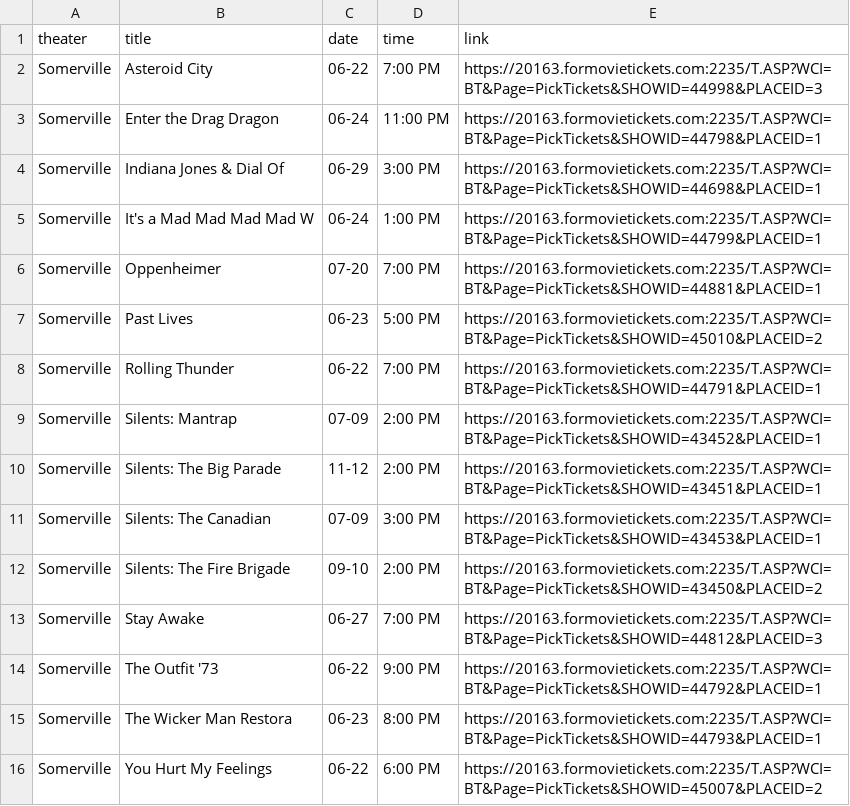
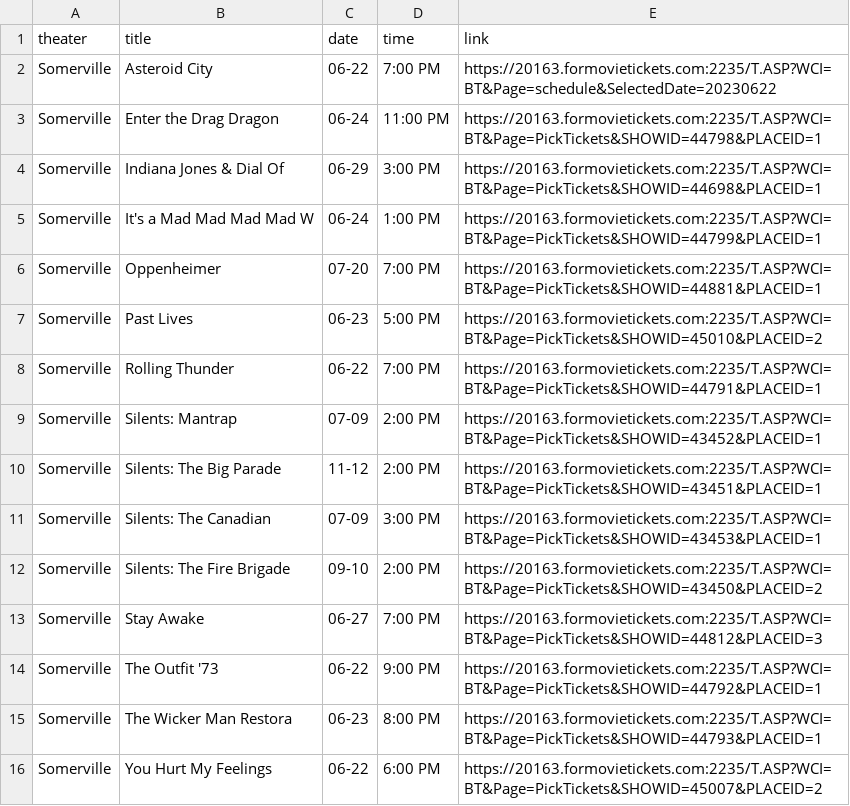
Before and after one commit to cgumb/movie_showtimes, a CSV file: data/somerville.csv, drawn as a sheet.

```diff
--- a/data/somerville.csv
+++ b/data/somerville.csv
@@ -1,3 +1,3 @@
 theater,title,date,time,link
-Somerville,Asteroid City,06-22,7:00 PM,https://20163.formovietickets.com:2235/T.ASP?WCI=BT&Page=PickTickets&SHOWID=44998&PLACEID=3
+Somerville,Asteroid City,06-22,7:00 PM,https://20163.formovietickets.com:2235/T.ASP?WCI=BT&Page=schedule&SelectedDate=20230622
 Somerville,Enter the Drag Dragon,06-24,11:00 PM,https://20163.formovietickets.com:2235/T.ASP?WCI=BT&Page=PickTickets&SHOWID=44798&PLACEID=1
```
Also changed, not shown: data/coolidge.csv, data/rt.csv, 2 other files.
